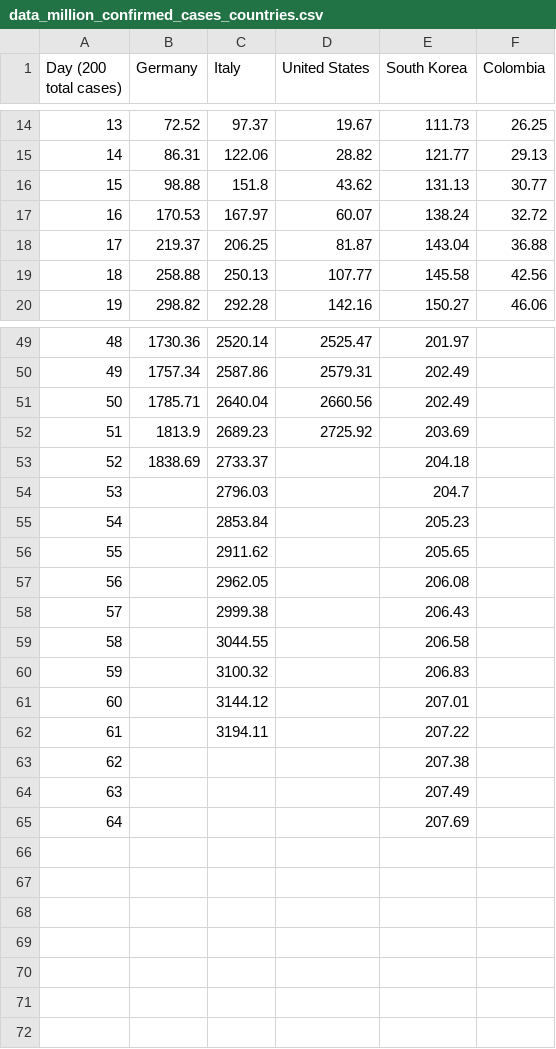
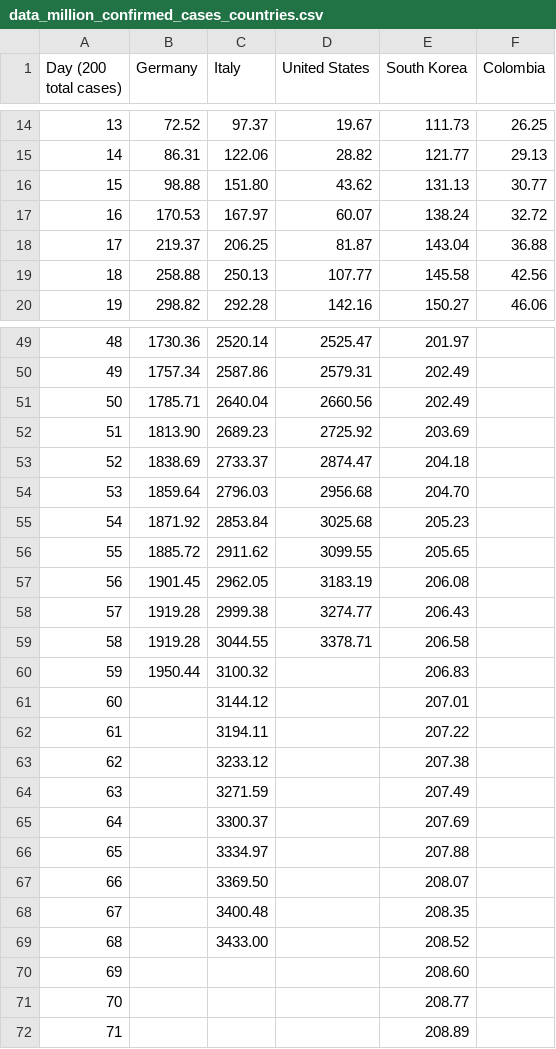
Before and after one commit to ideascol/covid19, a CSV file: data/data_million_confirmed_cases_countries.csv, drawn as a sheet; only a part is shown, gaps mark what is left out; removed rows and columns are numbered as before the commit, all else as after; the diff covers the shown part only; the diff names each change by its address in the sheet, - before the commit and + after, or states it on an @@ line.

```diff
--- a/data/data_million_confirmed_cases_countries.csv
+++ b/data/data_million_confirmed_cases_countries.csv
-C16 (Italy): 151.8
+C16 (Italy): 151.80
-B52 (Germany): 1813.9
+B52 (Germany): 1813.90
-D53 (United States): (empty)
+D53 (United States): 2874.47
-row 54: 53 |  | 2796.03 |  | 204.7
-row 55: 54 |  | 2853.84 |  | 205.23
-row 56: 55 |  | 2911.62 |  | 205.65
-row 57: 56 |  | 2962.05 |  | 206.08
-row 58: 57 |  | 2999.38 |  | 206.43
-row 59: 58 |  | 3044.55 |  | 206.58
+row 54: 53 | 1859.64 | 2796.03 | 2956.68 | 204.70
+row 55: 54 | 1871.92 | 2853.84 | 3025.68 | 205.23
+row 56: 55 | 1885.72 | 2911.62 | 3099.55 | 205.65
+row 57: 56 | 1901.45 | 2962.05 | 3183.19 | 206.08
+row 58: 57 | 1919.28 | 2999.38 | 3274.77 | 206.43
+row 59: 58 | 1919.28 | 3044.55 | 3378.71 | 206.58
-B60 (Germany): (empty)
+B60 (Germany): 1950.44
+row 63: 62 |  | 3233.12 |  | 207.38
+row 64: 63 |  | 3271.59 |  | 207.49
+row 65: 64 |  | 3300.37 |  | 207.69
+row 66: 65 |  | 3334.97 |  | 207.88
+row 67: 66 |  | 3369.50 |  | 208.07
+row 68: 67 |  | 3400.48 |  | 208.35
+row 69: 68 |  | 3433.00 |  | 208.52
@@ column A (Day (200 total cases)) renumbered from row 70 down @@
-E70 (South Korea): 207.38
+E70 (South Korea): 208.60
-E71 (South Korea): 207.49
+E71 (South Korea): 208.77
-E72 (South Korea): 207.69
+E72 (South Korea): 208.89
```
Also changed, not shown: 1 added row, 1 removed row and 23 edited cells elsewhere in this file, data/data_200day_confirmed_cases_countries.csv, data/data_200day_tests_countries.csv, 1 other file.
